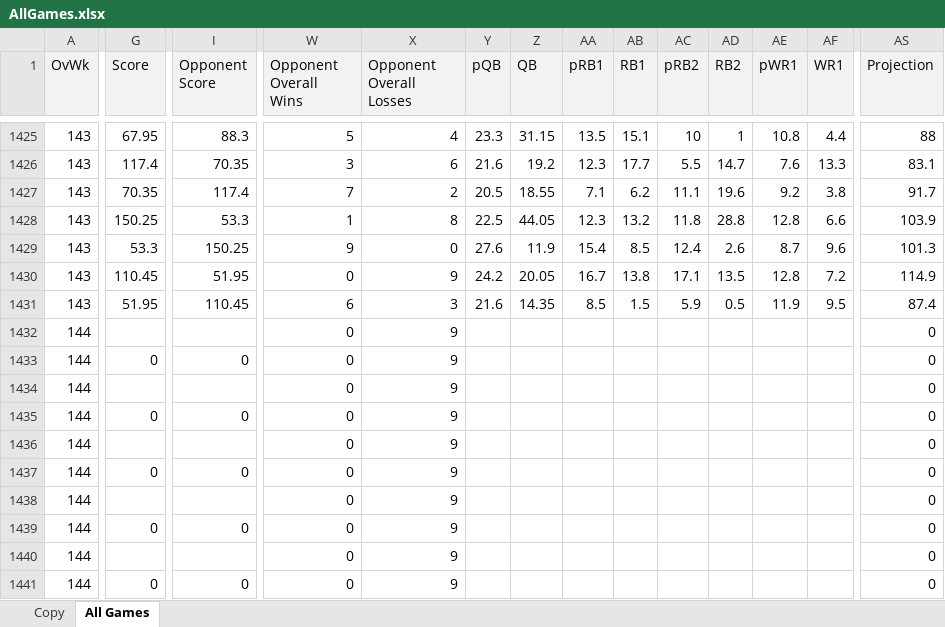
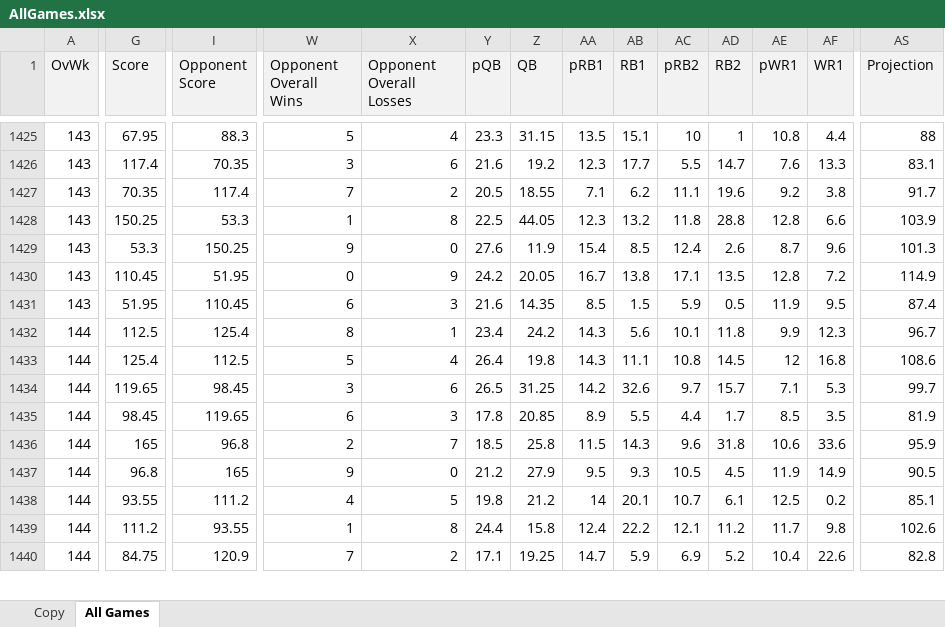
Before and after one commit to jpatak16/WOFFL, an Excel workbook: AllGames.xlsx, sheet All Games, drawn as a sheet; only a part is shown, gaps mark what is left out; values as stored, in another font and other column widths than the file's, no borders; removed rows and columns are numbered as before the commit, all else as after; rows hold the shown columns only; the diff covers the shown part only; the diff names each change by its address in the sheet, - before the commit and + after, or states it on an @@ line.

Commit message:
week 8 update

```diff
--- a/AllGames.xlsx (sheet All Games)
+++ b/AllGames.xlsx (sheet All Games)
-row 1432: 144 |  |  | 0 | 9 |  |  |  |  |  |  |  |  | 0
-row 1433: 144 | 0 | 0 | 0 | 9 |  |  |  |  |  |  |  |  | 0
-row 1434: 144 |  |  | 0 | 9 |  |  |  |  |  |  |  |  | 0
-row 1435: 144 | 0 | 0 | 0 | 9 |  |  |  |  |  |  |  |  | 0
-row 1436: 144 |  |  | 0 | 9 |  |  |  |  |  |  |  |  | 0
-row 1437: 144 | 0 | 0 | 0 | 9 |  |  |  |  |  |  |  |  | 0
-row 1438: 144 |  |  | 0 | 9 |  |  |  |  |  |  |  |  | 0
-row 1439: 144 | 0 | 0 | 0 | 9 |  |  |  |  |  |  |  |  | 0
+row 1432: 144 | 112.5 | 125.4 | 8 | 1 | 23.4 | 24.2 | 14.3 | 5.6 | 10.1 | 11.8 | 9.9 | 12.3 | 96.7
+row 1433: 144 | 125.4 | 112.5 | 5 | 4 | 26.4 | 19.8 | 14.3 | 11.1 | 10.8 | 14.5 | 12 | 16.8 | 108.6
+row 1434: 144 | 119.65 | 98.45 | 3 | 6 | 26.5 | 31.25 | 14.2 | 32.6 | 9.7 | 15.7 | 7.1 | 5.3 | 99.7
+row 1435: 144 | 98.45 | 119.65 | 6 | 3 | 17.8 | 20.85 | 8.9 | 5.5 | 4.4 | 1.7 | 8.5 | 3.5 | 81.9
+row 1436: 144 | 165 | 96.8 | 2 | 7 | 18.5 | 25.8 | 11.5 | 14.3 | 9.6 | 31.8 | 10.6 | 33.6 | 95.9
+row 1437: 144 | 96.8 | 165 | 9 | 0 | 21.2 | 27.9 | 9.5 | 9.3 | 10.5 | 4.5 | 11.9 | 14.9 | 90.5
+row 1438: 144 | 93.55 | 111.2 | 4 | 5 | 19.8 | 21.2 | 14 | 20.1 | 10.7 | 6.1 | 12.5 | 0.2 | 85.1
+row 1439: 144 | 111.2 | 93.55 | 1 | 8 | 24.4 | 15.8 | 12.4 | 22.2 | 12.1 | 11.2 | 11.7 | 9.8 | 102.6
-G1440 (Score): (empty)
+G1440 (Score): 84.75
-I1440 (Opponent Score): (empty)
+I1440 (Opponent Score): 120.9
-W1440 (Opponent Overall Wins): 0
+W1440 (Opponent Overall Wins): 7
-X1440 (Opponent Overall Losses): 9
+X1440 (Opponent Overall Losses): 2
-Y1440 (pQB): (empty)
+Y1440 (pQB): 17.1
-Z1440 (QB): (empty)
+Z1440 (QB): 19.25
-AA1440 (pRB1): (empty)
+AA1440 (pRB1): 14.7
-AB1440 (RB1): (empty)
+AB1440 (RB1): 5.9
-AC1440 (pRB2): (empty)
+AC1440 (pRB2): 6.9
-AD1440 (RB2): (empty)
+AD1440 (RB2): 5.2
-AE1440 (pWR1): (empty)
+AE1440 (pWR1): 10.4
-AF1440 (WR1): (empty)
+AF1440 (WR1): 22.6
-AS1440 (Projection): 0
+AS1440 (Projection): 82.8
-row 1441: 144 | 0 | 0 | 0 | 9 |  |  |  |  |  |  |  |  | 0
```
Also changed, not shown: 1 added row and 30 edited cells elsewhere in this sheet.
